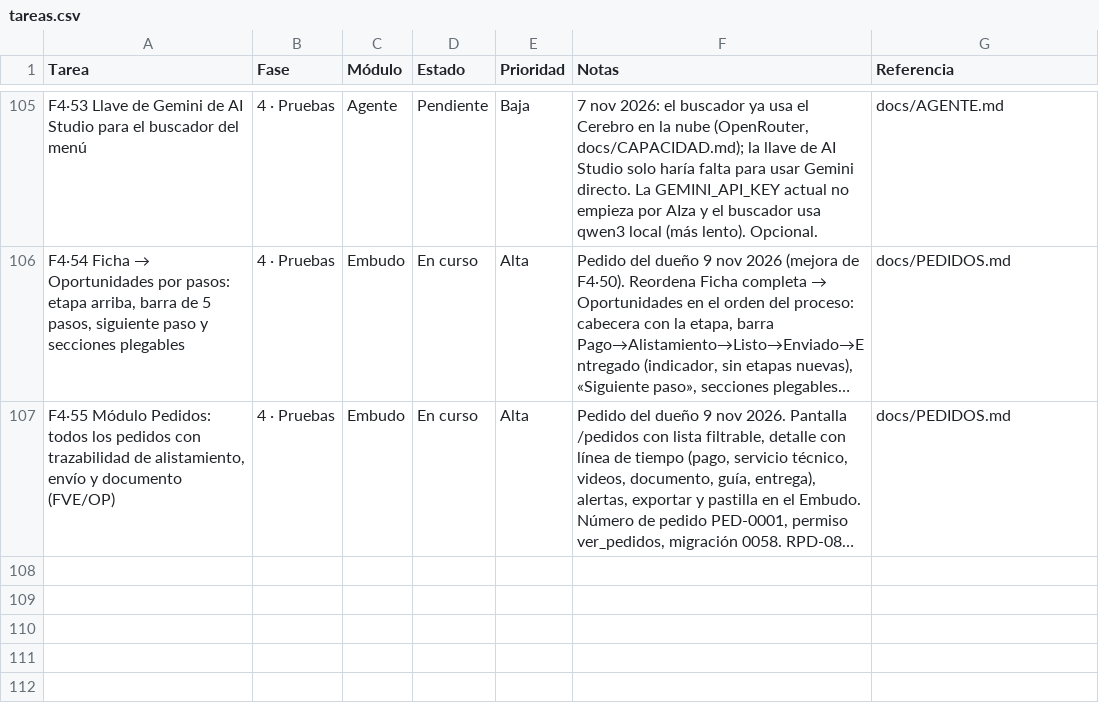
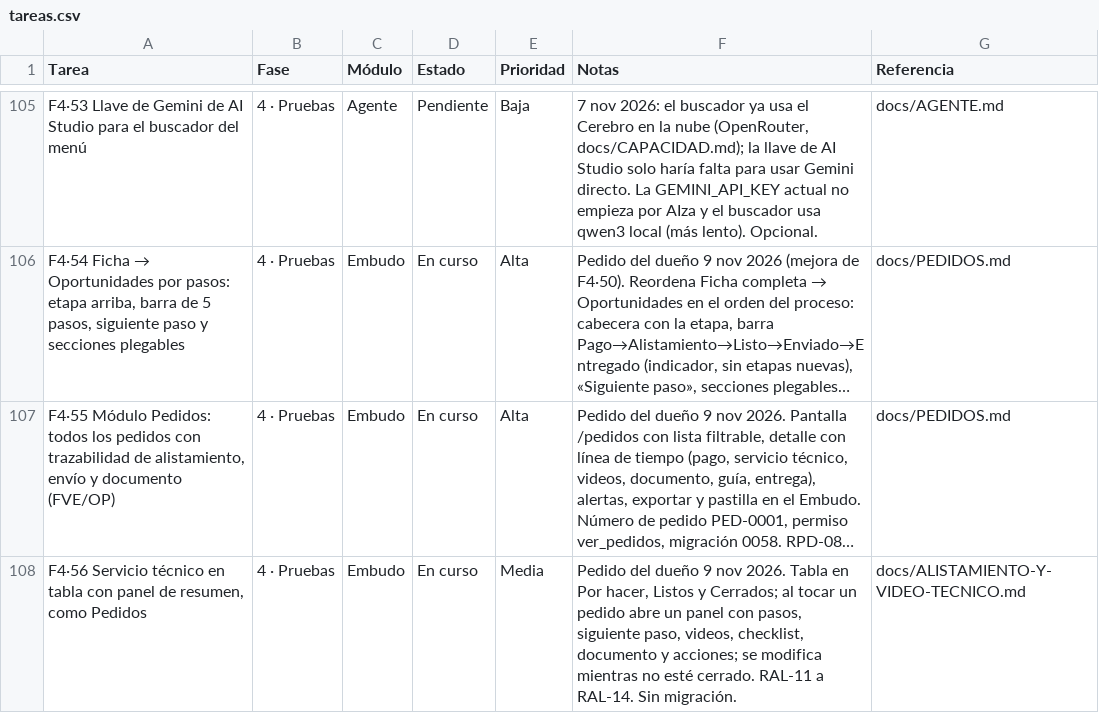
Before and after one commit to Appsheet-jm456/CRM_InventarIA, a CSV file: docs/notion/tareas.csv, drawn as a sheet; only a part is shown, gaps mark what is left out; long unchanged cells end in …; the diff names each change by its address in the sheet, - before the commit and + after, or states it on an @@ line.

```diff
--- a/docs/notion/tareas.csv
+++ b/docs/notion/tareas.csv
+row 108: F4·56 Servicio técnico en tabla con panel de resumen, como Pedidos | 4 · Pruebas | Embudo | En curso | Media | Pedido del dueño 9 nov 2026. Tabla en Por hacer, Listos y Cerrados; al tocar un pedido abre un panel con pasos, siguiente paso, videos, checklist, documento y acciones; se modifica mientras no esté cerrado. RAL-11 a RAL-14. Sin migración. | docs/ALISTAMIENTO-Y-VIDEO-TECNICO.md
```
Also changed, not shown: 4 other files.
